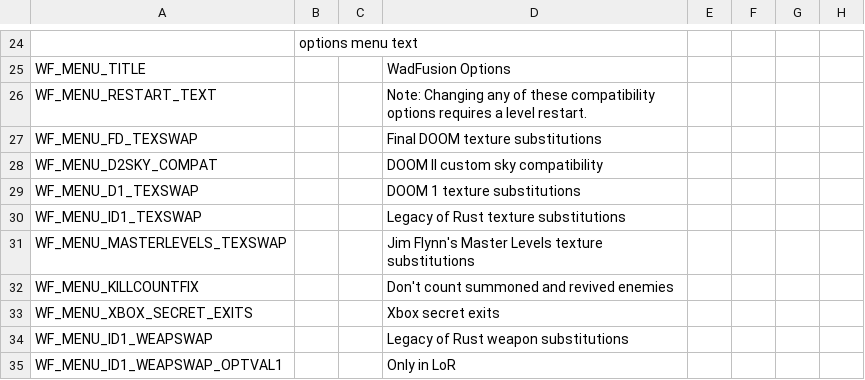
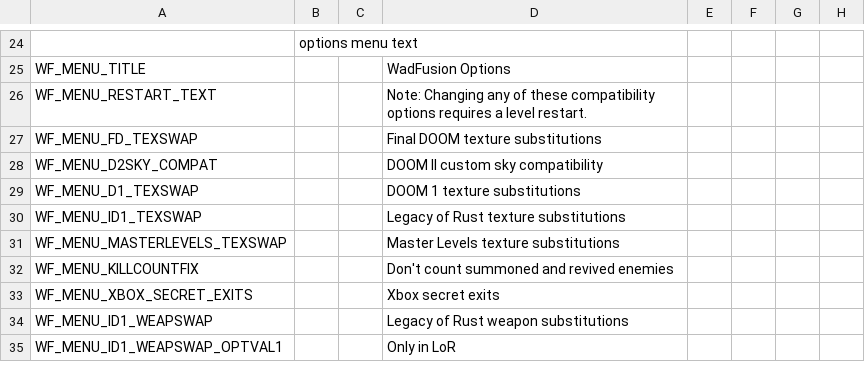
Before and after one commit to Owlet7/wadfusion, a CSV file: res/language.csv, drawn as a sheet; only a part is shown, gaps mark what is left out; the diff names each change by its address in the sheet, - before the commit and + after, or states it on an @@ line.

Commit message:
Uncommented wf_masterlevels_texswap option

```diff
--- a/res/language.csv
+++ b/res/language.csv
-D31: Jim Flynn's Master Levels texture substitutions
+D31: Master Levels texture substitutions
```
Also changed, not shown: 2 other files.
